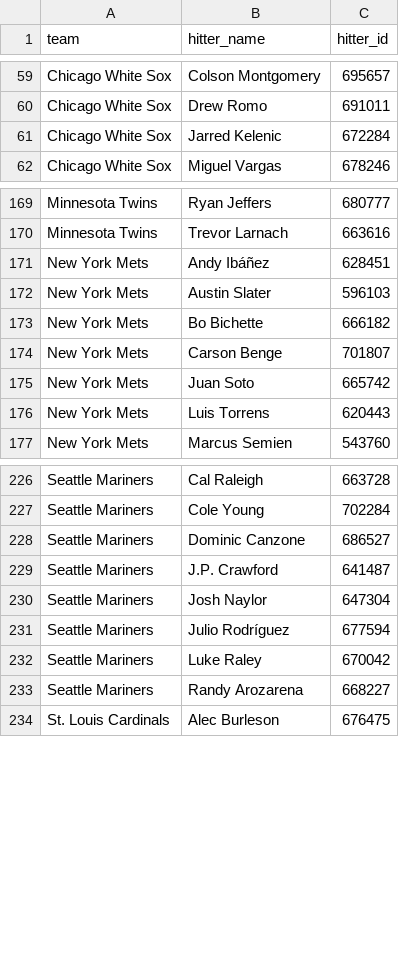
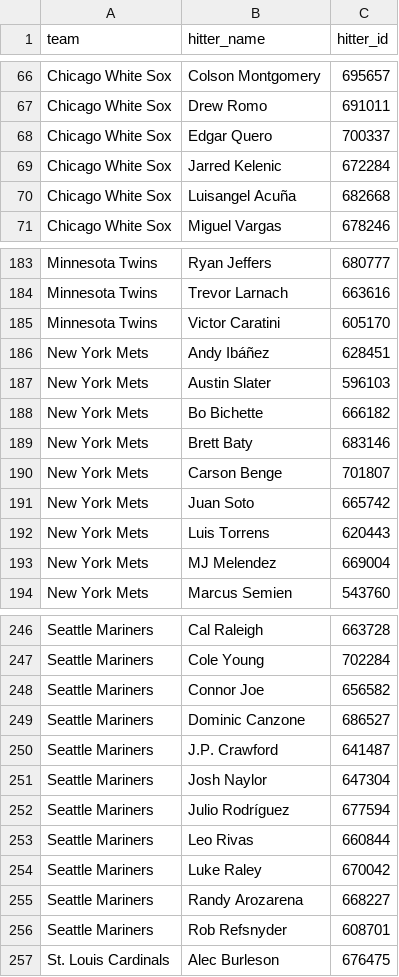
Before and after one commit to syocum9422-blip/sports_model_site, a CSV file: data/mlb/lineups_with_ids.csv, drawn as a sheet; only a part is shown, gaps mark what is left out; the diff covers the shown part only; the diff names each change by its address in the sheet, - before the commit and + after, or states it on an @@ line.

```diff
--- a/data/mlb/lineups_with_ids.csv
+++ b/data/mlb/lineups_with_ids.csv
+row 68: Chicago White Sox | Edgar Quero | 700337
+row 70: Chicago White Sox | Luisangel Acuña | 682668
+row 185: Minnesota Twins | Victor Caratini | 605170
+row 189: New York Mets | Brett Baty | 683146
+row 193: New York Mets | MJ Melendez | 669004
+row 248: Seattle Mariners | Connor Joe | 656582
+row 253: Seattle Mariners | Leo Rivas | 660844
+row 256: Seattle Mariners | Rob Refsnyder | 608701
```
Also changed, not shown: 20 added rows and 4 removed rows elsewhere in this file, data/mlb/lines_today.csv, 2 other files.
